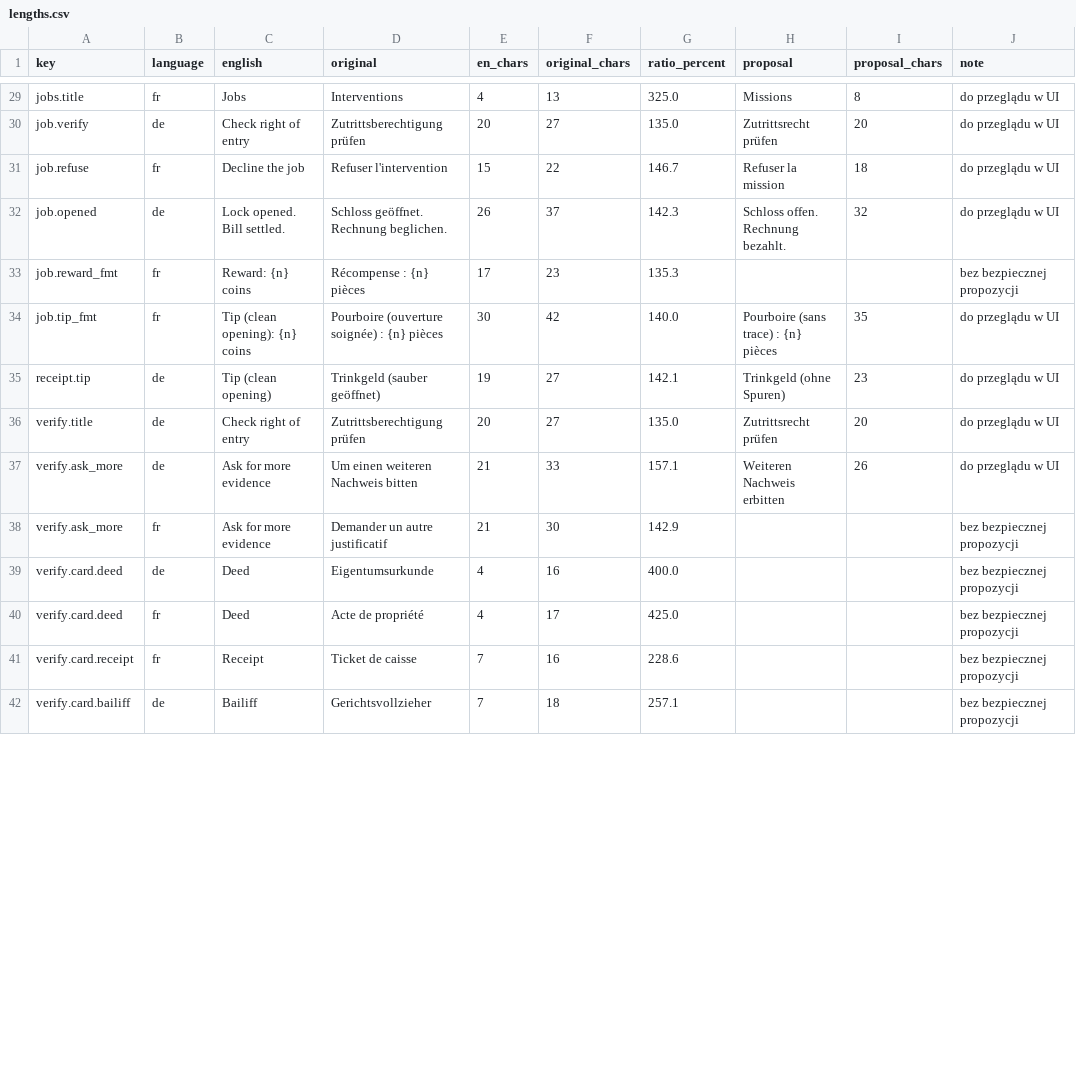
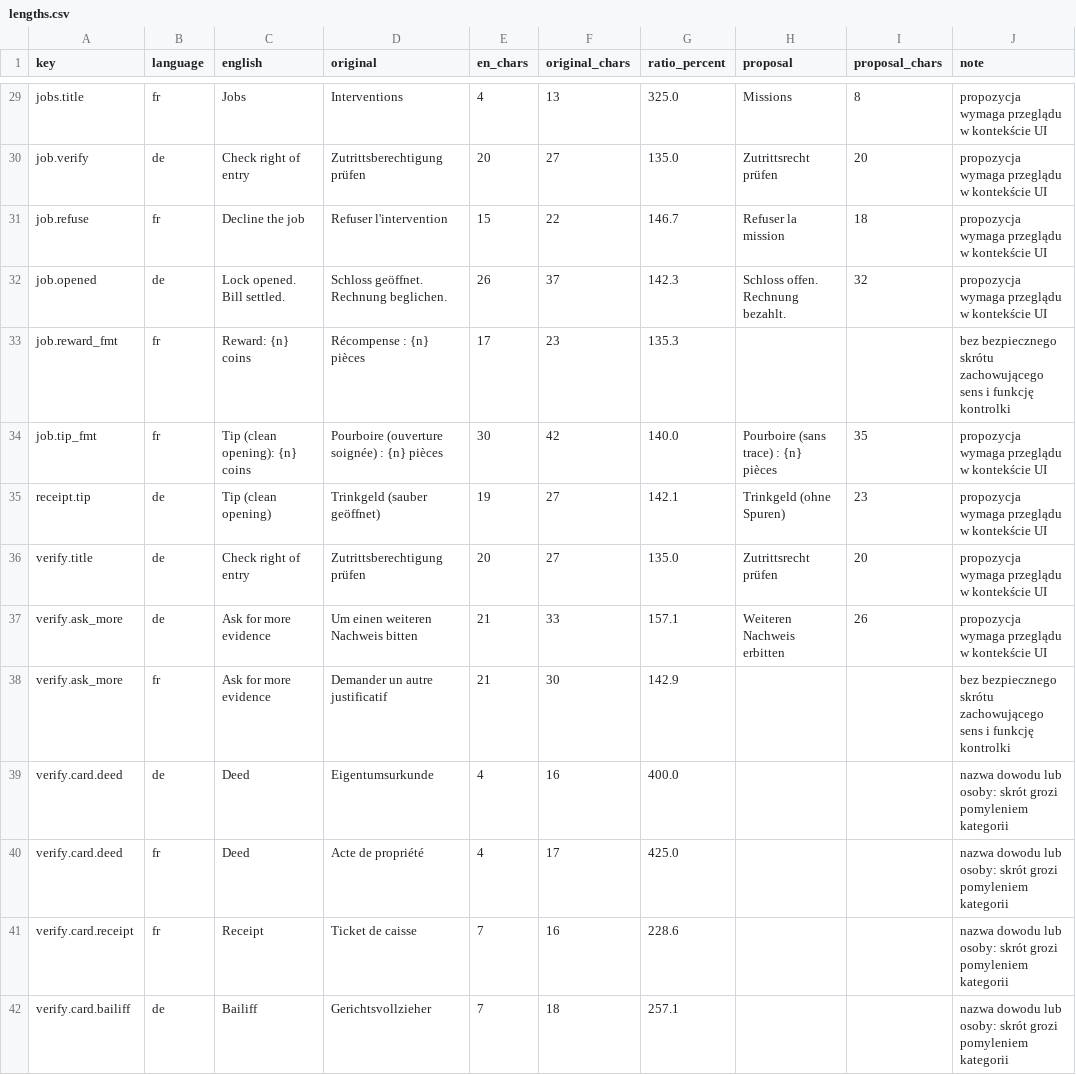
Before and after one commit to woogitsugames/lockwright, a CSV file: contrib/gpt/T71/lengths.csv, drawn as a sheet; only a part is shown, gaps mark what is left out; the diff covers the shown part only; the diff names each change by its address in the sheet, - before the commit and + after, or states it on an @@ line.

```diff
--- a/contrib/gpt/T71/lengths.csv
+++ b/contrib/gpt/T71/lengths.csv
-J29:J32 (note): do przeglądu w UI
+J29:J32 (note): propozycja wymaga przeglądu w kontekście UI
-J33 (note): bez bezpiecznej propozycji
+J33 (note): bez bezpiecznego skrótu zachowującego sens i funkcję kontrolki
-J34:J37 (note): do przeglądu w UI
+J34:J37 (note): propozycja wymaga przeglądu w kontekście UI
-J38 (note): bez bezpiecznej propozycji
+J38 (note): bez bezpiecznego skrótu zachowującego sens i funkcję kontrolki
-J39:J42 (note): bez bezpiecznej propozycji
+J39:J42 (note): nazwa dowodu lub osoby: skrót grozi pomyleniem kategorii
```
Also changed, not shown: 106 edited cells elsewhere in this file, 3 other files.
